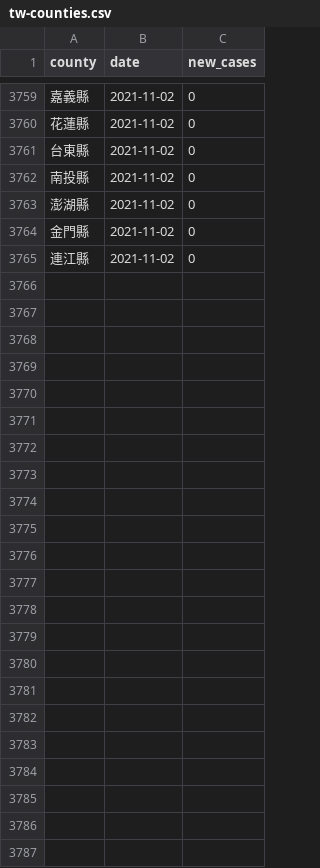
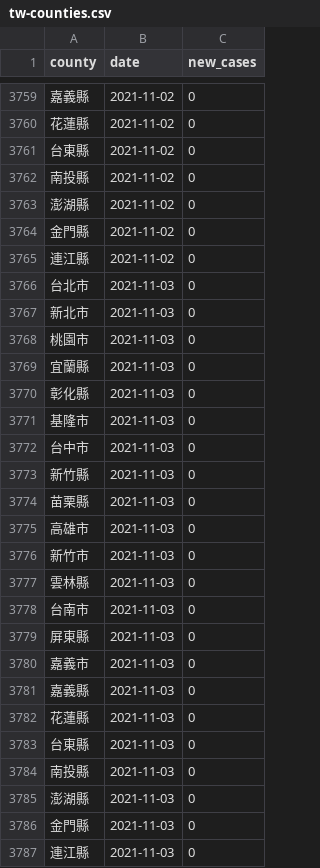
Before and after one commit to tnl-graphics/covid-19-data, a CSV file: tw-counties.csv, drawn as a sheet; only a part is shown, gaps mark what is left out.

Commit message:
Flat: latest data (2021-11-03T16:05:12.730Z) {   "date": "2021-11-03T16:05:12.730Z",   "files": [     {       "name": "tw-counties.csv",       "deltaBytes": 506,       "source": "https://datastore.thenewslens.com/infographic/covid-19-data/tw-counties.csv"     },     {       "name": "live/tw-counties.csv",       "deltaBytes": 0,       "source": "https://datastore.thenewslens.com/infographic/covid-19-data/live/tw-counties.csv"     },     {       "name": "live/tw.csv",       "deltaBytes": 0,       "source": "https://datastore.thenewslens.com/infographic/covid-19-data/live/tw.csv"     },     {       "name": "rolling-averages/tw-counties.csv",       "deltaBytes": 594,       "source": "https://datastore.thenewslens.com/infographic/covid-19-data/rolling-averages/tw-counties.csv"     }   ] }

```diff
--- a/tw-counties.csv
+++ b/tw-counties.csv
@@ -3765 +3765,23 @@ county,date,new_cases
 連江縣,2021-11-02,0
+台北市,2021-11-03,0
+新北市,2021-11-03,0
+桃園市,2021-11-03,0
+宜蘭縣,2021-11-03,0
+彰化縣,2021-11-03,0
+基隆市,2021-11-03,0
+台中市,2021-11-03,0
+新竹縣,2021-11-03,0
+苗栗縣,2021-11-03,0
+高雄市,2021-11-03,0
+新竹市,2021-11-03,0
+雲林縣,2021-11-03,0
+台南市,2021-11-03,0
+屏東縣,2021-11-03,0
+嘉義市,2021-11-03,0
+嘉義縣,2021-11-03,0
+花蓮縣,2021-11-03,0
+台東縣,2021-11-03,0
+南投縣,2021-11-03,0
+澎湖縣,2021-11-03,0
+金門縣,2021-11-03,0
+連江縣,2021-11-03,0
```
Also changed, not shown: live/tw-counties.csv, rolling-averages/tw-counties.csv, 1 other file.
